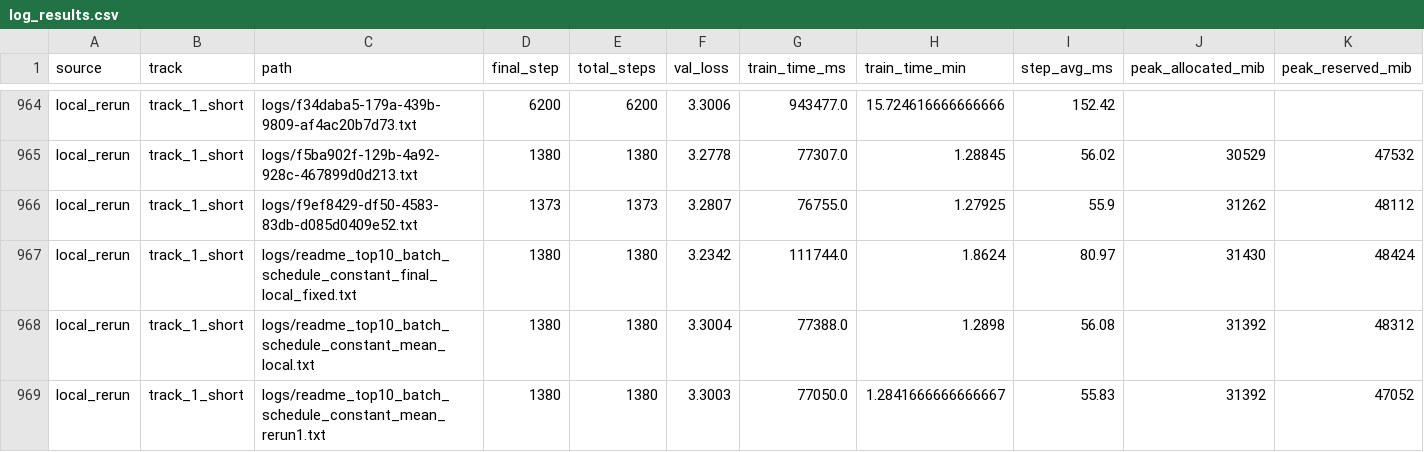
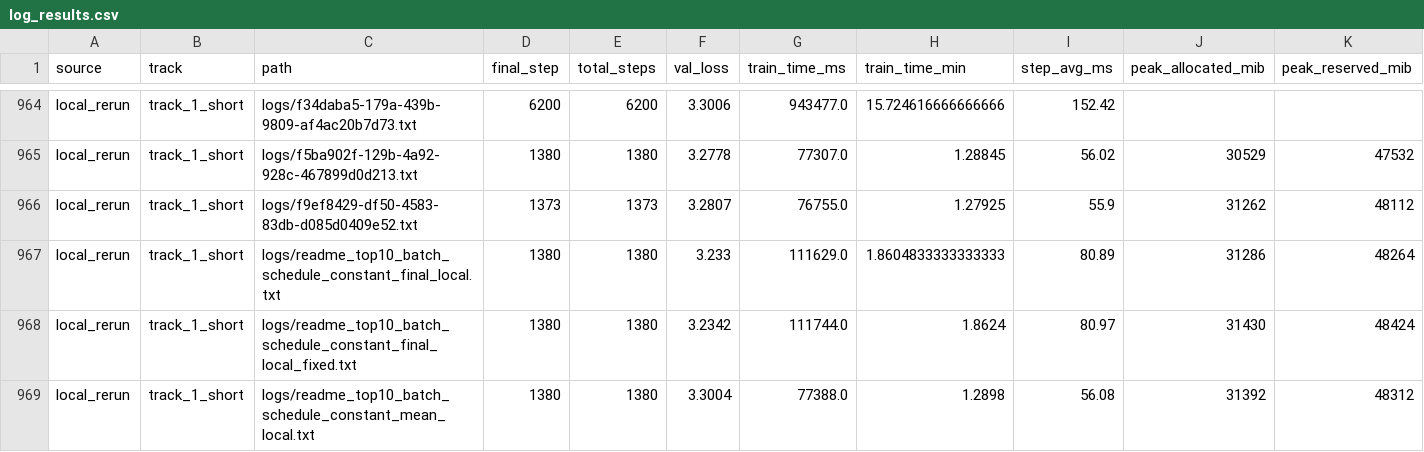
Before and after one commit to novitalabs/modded-nanogpt, a CSV file: experiments/results/log_results.csv, drawn as a sheet; only a part is shown, gaps mark what is left out; the shorter side is filled out with more unchanged rows; rows hold the shown columns only; the diff names each change by its address in the sheet, - before the commit and + after, or states it on an @@ line.

```diff
--- a/experiments/results/log_results.csv
+++ b/experiments/results/log_results.csv
+row 967: local_rerun | track_1_short | logs/readme_top10_batch_schedule_constant_final_local.txt | 1380 | 1380 | 3.233 | 111629.0 | 1.8604833333333333 | 80.89 | 31286 | 48264
```
Also changed, not shown: experiments/results/local_reruns.csv, experiments/results/readme_top10_ablation_results.csv, 4 other files.
